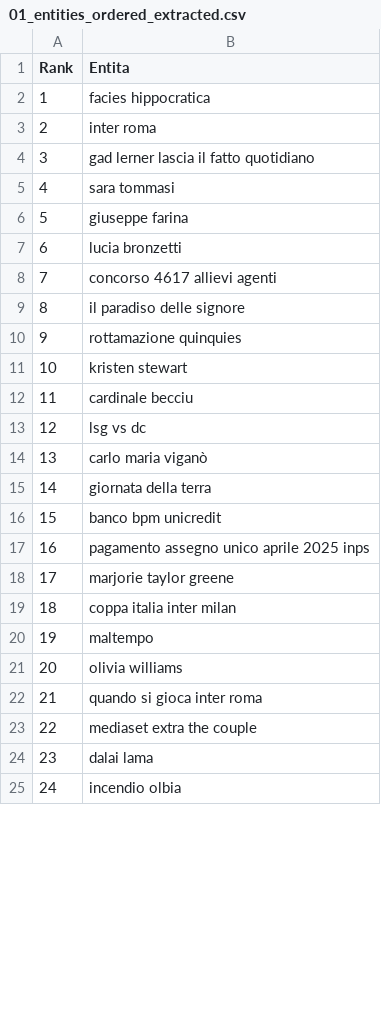
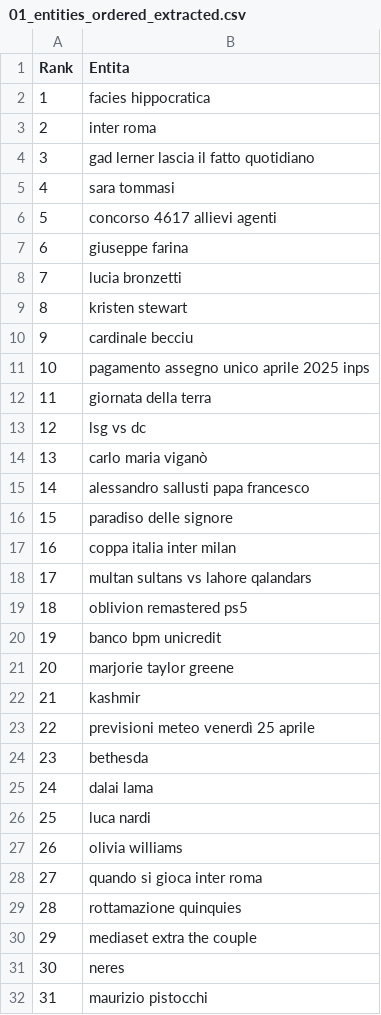
Before and after one commit to maledizionisrls/discover-prophet-website, a CSV file: checkpoint_data/01_entities_ordered_extracted.csv, drawn as a sheet; only a part is shown; the shorter side is filled out with more unchanged rows; removed rows and columns are numbered as before the commit, all else as after; the diff covers the shown part only; the diff names each change by its address in the sheet, - before the commit and + after, or states it on an @@ line.

```diff
--- a/checkpoint_data/01_entities_ordered_extracted.csv
+++ b/checkpoint_data/01_entities_ordered_extracted.csv
@@ row 8 moved to row 6: 5 @@
@@ column A (Rank) renumbered from row 7 down @@
-row 9: 8 | il paradiso delle signore
@@ row 17 moved to row 11: 10 @@
+row 12: 11 | giornata della terra
-B15 (Entita): giornata della terra
+B15 (Entita): alessandro sallusti papa francesco
+row 16: 15 | paradiso delle signore
+row 17: 16 | coppa italia inter milan
+row 18: 17 | multan sultans vs lahore qalandars
+row 19: 18 | oblivion remastered ps5
-B22 (Entita): coppa italia inter milan
+B22 (Entita): kashmir
-B23 (Entita): maltempo
+B23 (Entita): previsioni meteo venerdì 25 aprile
+row 24: 23 | bethesda
+row 25: 24 | dalai lama
@@ row 28 moved to row 26: 25 @@
@@ row 10 moved to row 29: 28 @@
-B31 (Entita): dalai lama
+B31 (Entita): neres
@@ row 29 moved to row 32: 31 @@
```
Also changed, not shown: 11 added rows, 20 removed rows, 75 moved rows and 16 edited cells elsewhere in this file, checkpoint_data/02_context_run_1_scores.csv, checkpoint_data/02_context_run_2_scores.csv, 5 other files.
